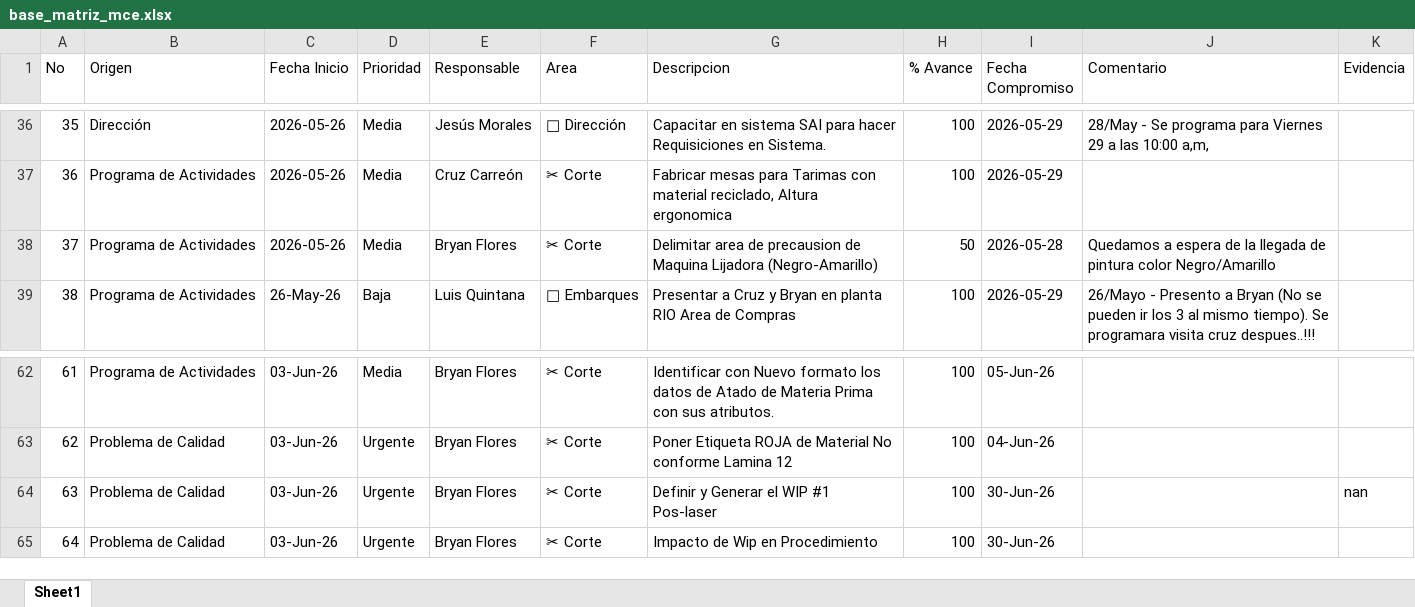
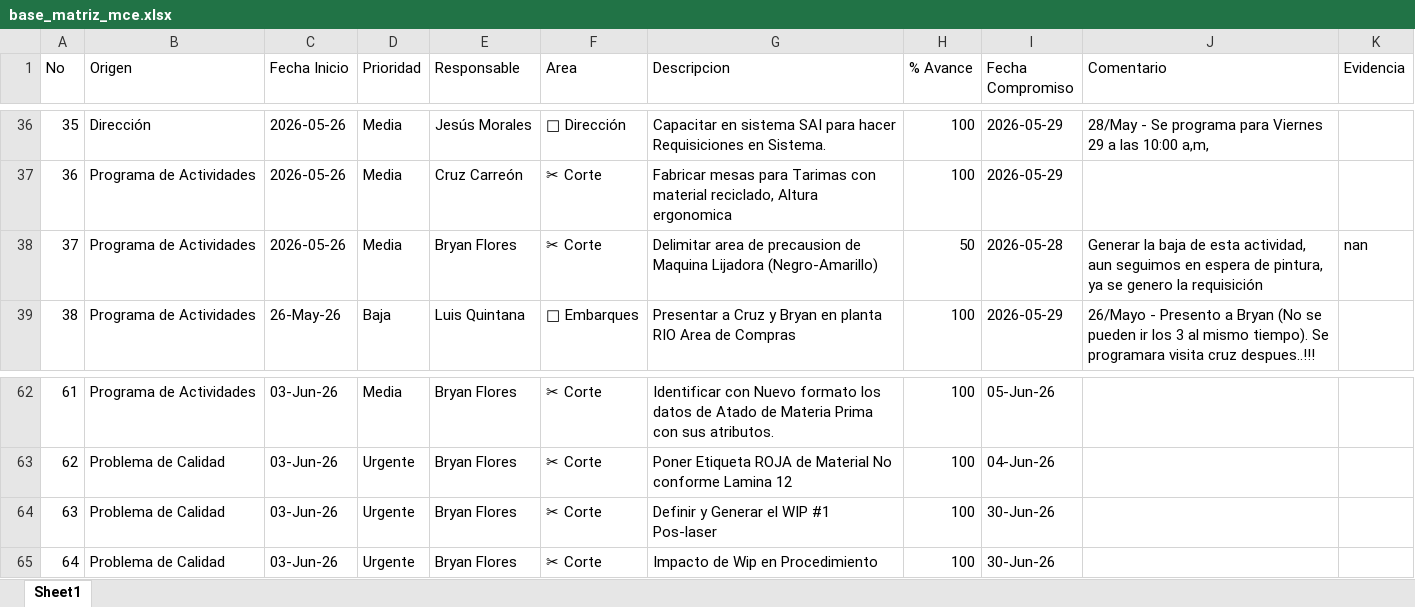
Before and after one commit to jesusalbertomoraleslopez-byte/matriz-mce-sigrama, an Excel workbook: base_matriz_mce.xlsx, sheet Sheet1, drawn as a sheet; only a part is shown, gaps mark what is left out; values as stored, in another font and other column widths than the file's, no borders; the diff names each change by its address in the sheet, - before the commit and + after, or states it on an @@ line.

Commit message:
Auto-backup Excel (SCA-037)

```diff
--- a/base_matriz_mce.xlsx (sheet Sheet1)
+++ b/base_matriz_mce.xlsx (sheet Sheet1)
-J38 (Comentario): Quedamos a espera de la llegada de pintura color Negro/Amarillo
+J38 (Comentario): Generar la baja de esta actividad, aun seguimos en espera de pintura, ya se genero la requisición
-K38 (Evidencia): (empty)
+K38 (Evidencia): nan
-K64 (Evidencia): nan
+K64 (Evidencia): (empty)
```
